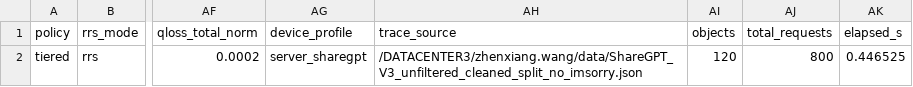
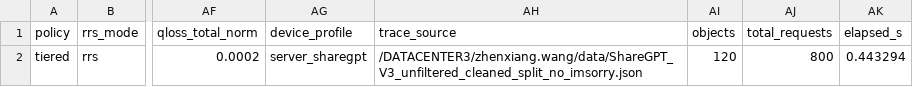
Before and after one commit to misakawu/EdgeKVTiers, a CSV file: out/h0_sharegpt_server_edge/server_sharegpt/summary.csv, drawn as a sheet; only a part is shown, gaps mark what is left out; the diff names each change by its address in the sheet, - before the commit and + after, or states it on an @@ line.

```diff
--- a/out/h0_sharegpt_server_edge/server_sharegpt/summary.csv
+++ b/out/h0_sharegpt_server_edge/server_sharegpt/summary.csv
-AK2 (elapsed_s): 0.446525
+AK2 (elapsed_s): 0.443294
```
Also changed, not shown: out/h0_sharegpt_server_edge/edge_sharegpt/summary.csv, out/h0_sharegpt_server_edge/summary.csv, 3 other files.
